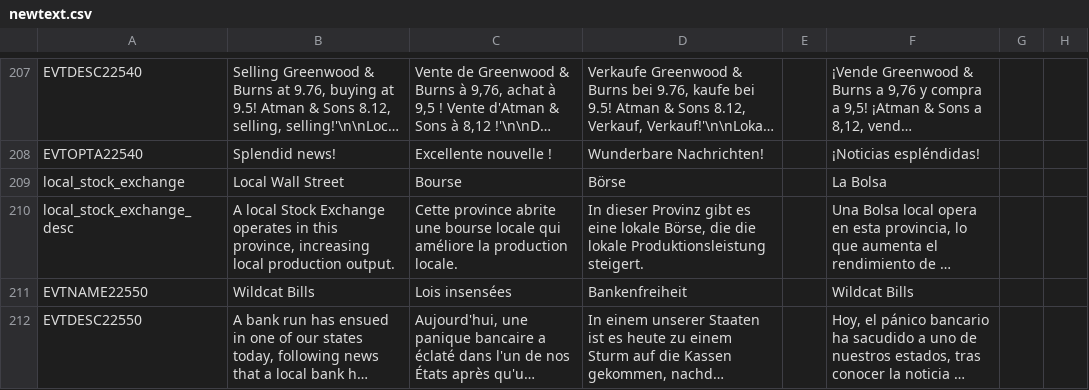
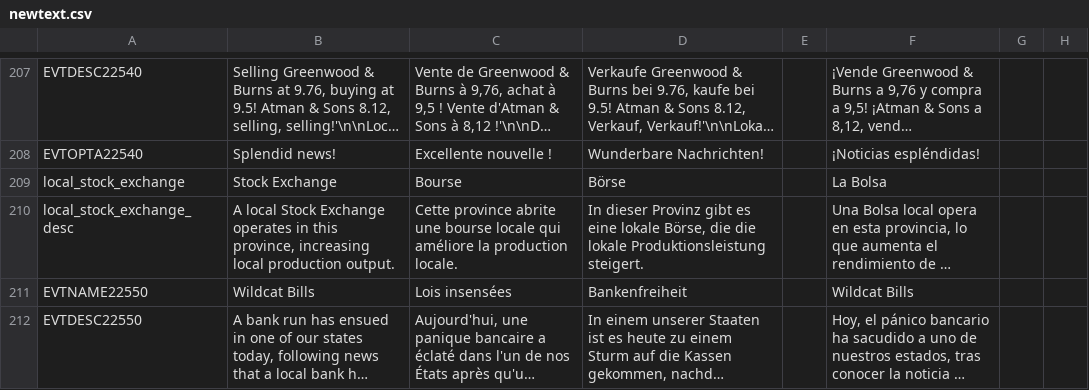
Before and after one commit to Mercury25426/MPVictoriaUniversalis-, a CSV file: localisation/newtext.csv, drawn as a sheet; only a part is shown, gaps mark what is left out; long unchanged cells end in …; the diff names each change by its address in the sheet, - before the commit and + after, or states it on an @@ line.

```diff
--- a/localisation/newtext.csv
+++ b/localisation/newtext.csv
-B209: Local Wall Street
+B209: Stock Exchange
```
Also changed, not shown: localisation/000_Victoria Universalis.csv, localisation/newloc.csv, 37 other files.
